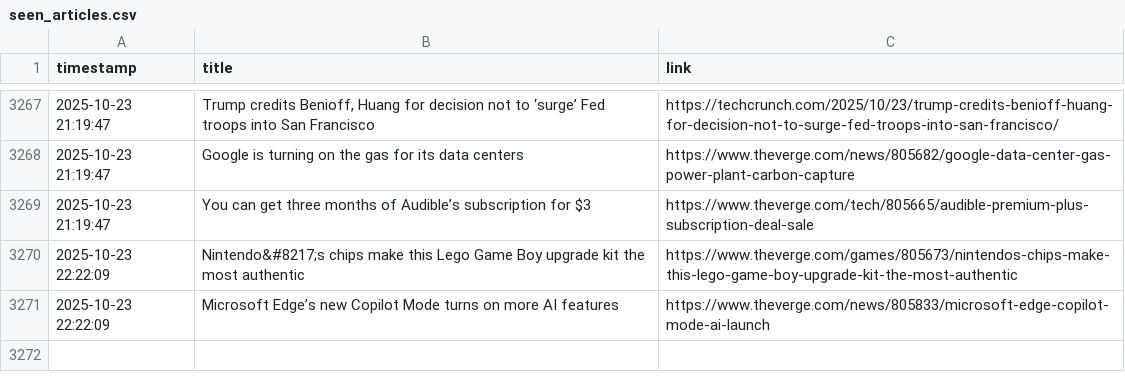
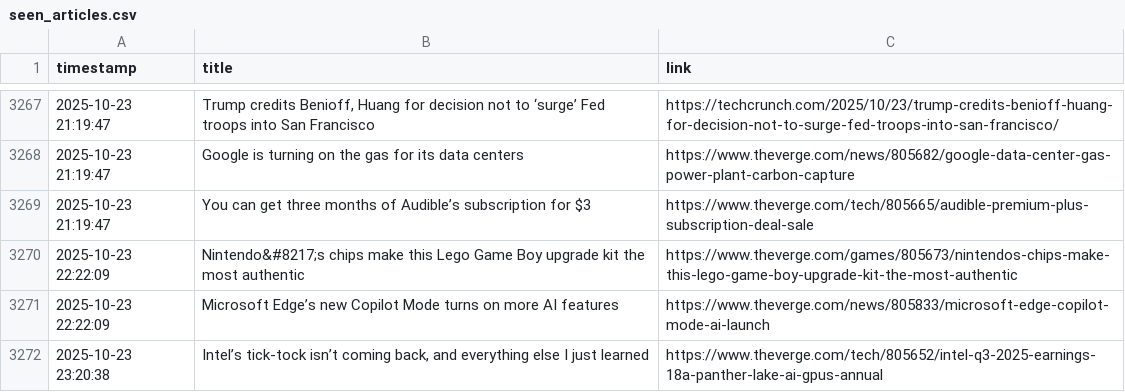
Before and after one commit to DeviPriya-Kolla/AutonomousContentAgent, a CSV file: seen_articles.csv, drawn as a sheet; only a part is shown, gaps mark what is left out.

Commit message:
docs: Update seen articles log

```diff
--- a/seen_articles.csv
+++ b/seen_articles.csv
@@ -3271 +3271,2 @@ timestamp,title,link
 2025-10-23 22:22:09,Microsoft Edge’s new Copilot Mode turns on more AI features,https://www.theverge.com/news/805833/microsoft-edge-copilot-mode-ai-launch
+2025-10-23 23:20:38,"Intel’s tick-tock isn’t coming back, and everything else I just learned",https://www.theverge.com/tech/805652/intel-q3-2025-earnings-18a-panther-lake-ai-gpus-annual
```
